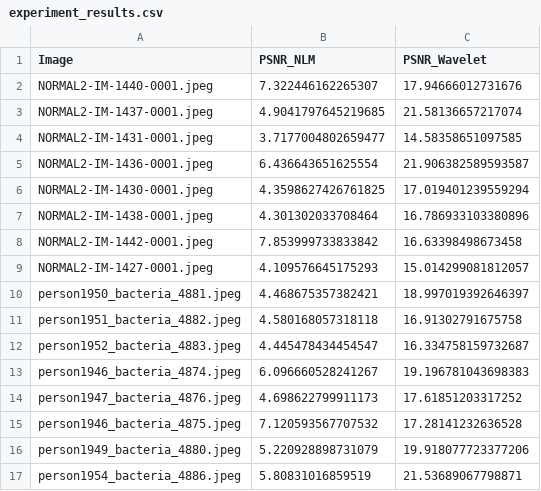
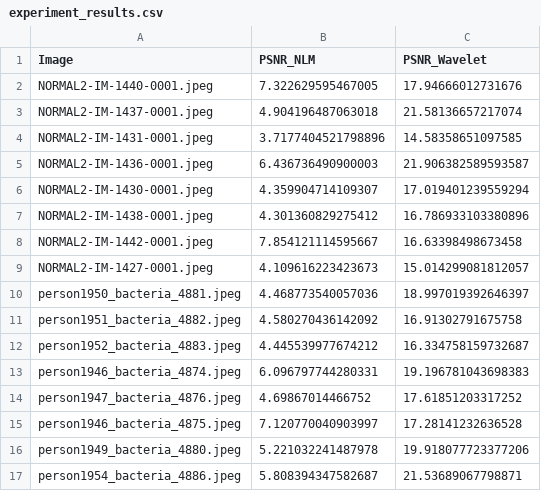
Before and after one commit to nayajueun/image-denoising, a CSV file: experiment_results.csv, drawn as a sheet.

```diff
--- a/experiment_results.csv
+++ b/experiment_results.csv
@@ -1,17 +1,17 @@
 Image,PSNR_NLM,PSNR_Wavelet
-NORMAL2-IM-1440-0001.jpeg,7.322446162265307,17.94666012731676
-NORMAL2-IM-1437-0001.jpeg,4.9041797645219685,21.58136657217074
-NORMAL2-IM-1431-0001.jpeg,3.7177004802659477,14.58358651097585
-NORMAL2-IM-1436-0001.jpeg,6.436643651625554,21.906382589593587
-NORMAL2-IM-1430-0001.jpeg,4.3598627426761825,17.019401239559294
-NORMAL2-IM-1438-0001.jpeg,4.301302033708464,16.786933103380896
-NORMAL2-IM-1442-0001.jpeg,7.853999733833842,16.63398498673458
-NORMAL2-IM-1427-0001.jpeg,4.109576645175293,15.014299081812057
-person1950_bacteria_4881.jpeg,4.468675357382421,18.997019392646397
-person1951_bacteria_4882.jpeg,4.580168057318118,16.91302791675758
-person1952_bacteria_4883.jpeg,4.445478434454547,16.334758159732687
-person1946_bacteria_4874.jpeg,6.096660528241267,19.196781043698383
-person1947_bacteria_4876.jpeg,4.698622799911173,17.61851203317252
-person1946_bacteria_4875.jpeg,7.120593567707532,17.28141232636528
-person1949_bacteria_4880.jpeg,5.220928898731079,19.918077723377206
-person1954_bacteria_4886.jpeg,5.80831016859519,21.53689067798871
+NORMAL2-IM-1440-0001.jpeg,7.322629595467005,17.94666012731676
+NORMAL2-IM-1437-0001.jpeg,4.904196487063018,21.58136657217074
+NORMAL2-IM-1431-0001.jpeg,3.7177404521798896,14.58358651097585
+NORMAL2-IM-1436-0001.jpeg,6.436736490900003,21.906382589593587
+NORMAL2-IM-1430-0001.jpeg,4.359904714109307,17.019401239559294
+NORMAL2-IM-1438-0001.jpeg,4.301360829275412,16.786933103380896
+NORMAL2-IM-1442-0001.jpeg,7.854121114595667,16.63398498673458
+NORMAL2-IM-1427-0001.jpeg,4.109616223423673,15.014299081812057
+person1950_bacteria_4881.jpeg,4.468773540057036,18.997019392646397
+person1951_bacteria_4882.jpeg,4.580270436142092,16.91302791675758
+person1952_bacteria_4883.jpeg,4.445539977674212,16.334758159732687
+person1946_bacteria_4874.jpeg,6.096797744280331,19.196781043698383
+person1947_bacteria_4876.jpeg,4.69867014466752,17.61851203317252
+person1946_bacteria_4875.jpeg,7.120770040903997,17.28141232636528
+person1949_bacteria_4880.jpeg,5.221032241487978,19.918077723377206
+person1954_bacteria_4886.jpeg,5.808394347582687,21.53689067798871
```
Also changed, not shown: 18 other files.
